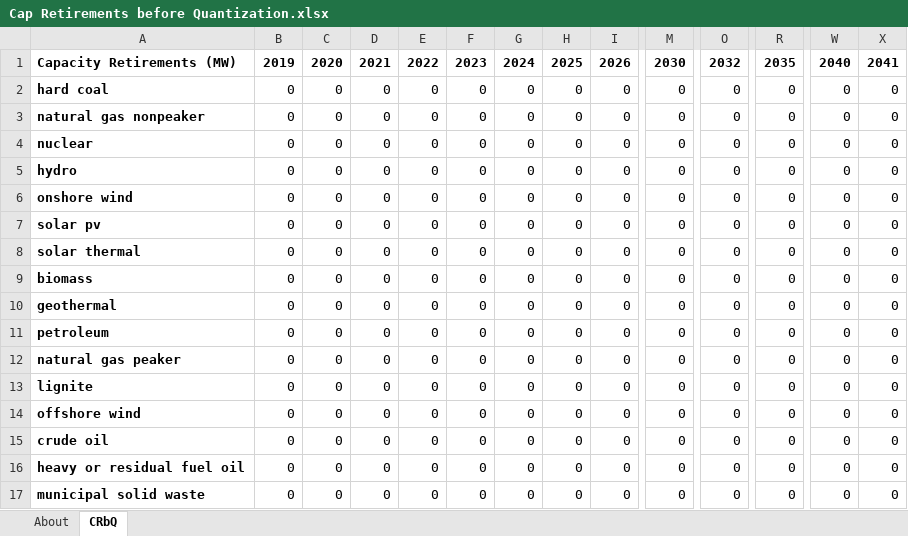
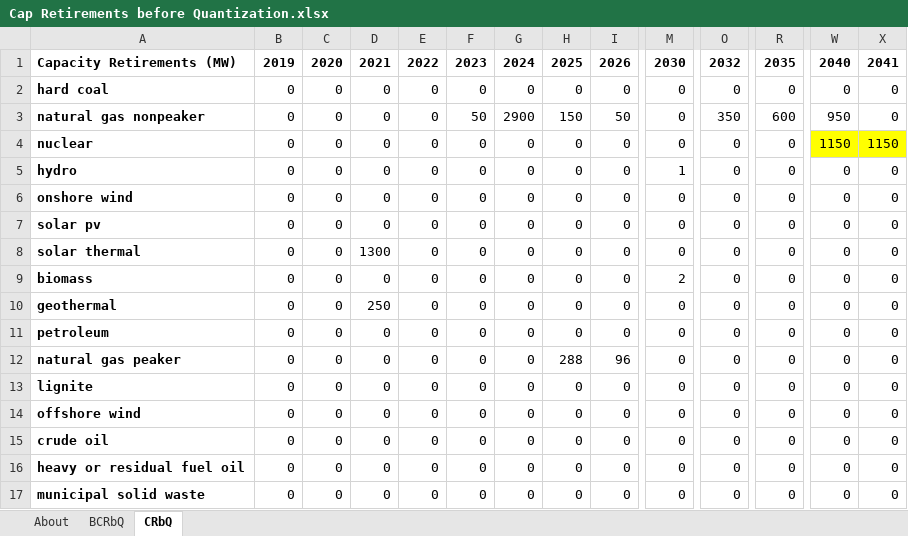
Before and after one commit to EnergyInnovation/eps-california, an Excel workbook: InputData/elec/CRbQ/Cap Retirements before Quantization.xlsx, sheet CRbQ, drawn as a sheet; only a part is shown, gaps mark what is left out; values as stored, in another font and other column widths than the file's, no borders; the diff names each change by its address in the sheet, - before the commit and + after, or states it on an @@ line.

```diff
--- a/InputData/elec/CRbQ/Cap Retirements before Quantization.xlsx (sheet CRbQ)
+++ b/InputData/elec/CRbQ/Cap Retirements before Quantization.xlsx (sheet CRbQ)
+sheet tab: BCRbQ
-F3: 0
+F3: 50
-G3: 0
+G3: 2900
-H3: 0
+H3: 150
-I3: 0
+I3: 50
-O3: 0
+O3: 350
-R3: 0
+R3: 600
-W3: 0
+W3: 950
-W4: 0
+W4: 1150
-W4:X4 fill: none
+W4:X4 fill: #FFFF00
-X4: 0
+X4: 1150
-M5: 0
+M5: 1
-D8: 0
+D8: 1300
-M9: 0
+M9: 2
-D10: 0
+D10: 250
-H12: 0
+H12: 288
-I12: 0
+I12: 96
```
Also changed, not shown: formulas that keep their value, 5 other files.
